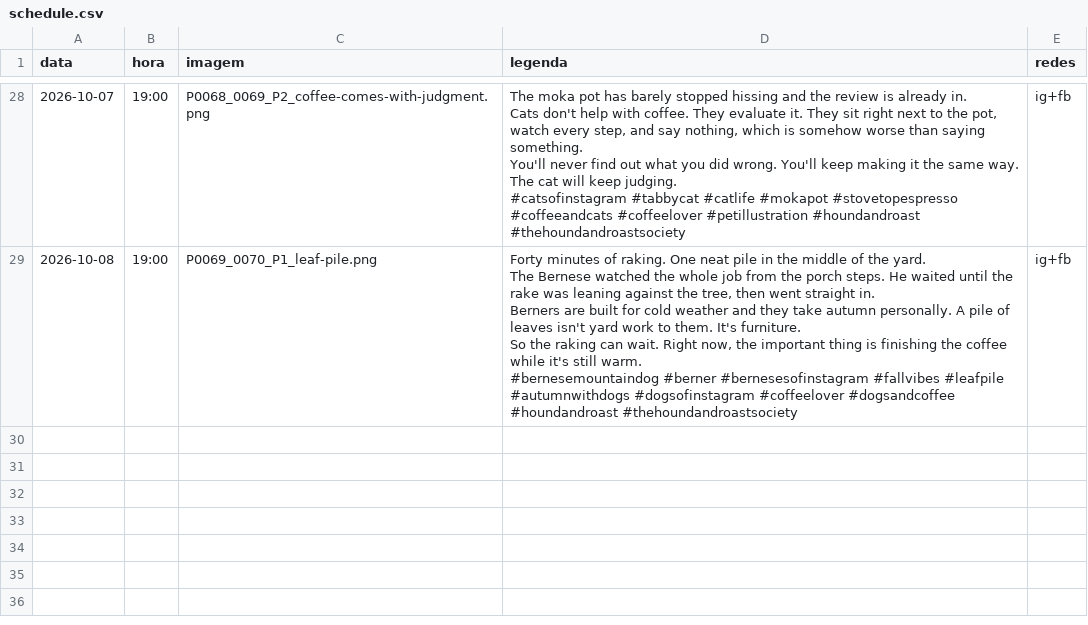
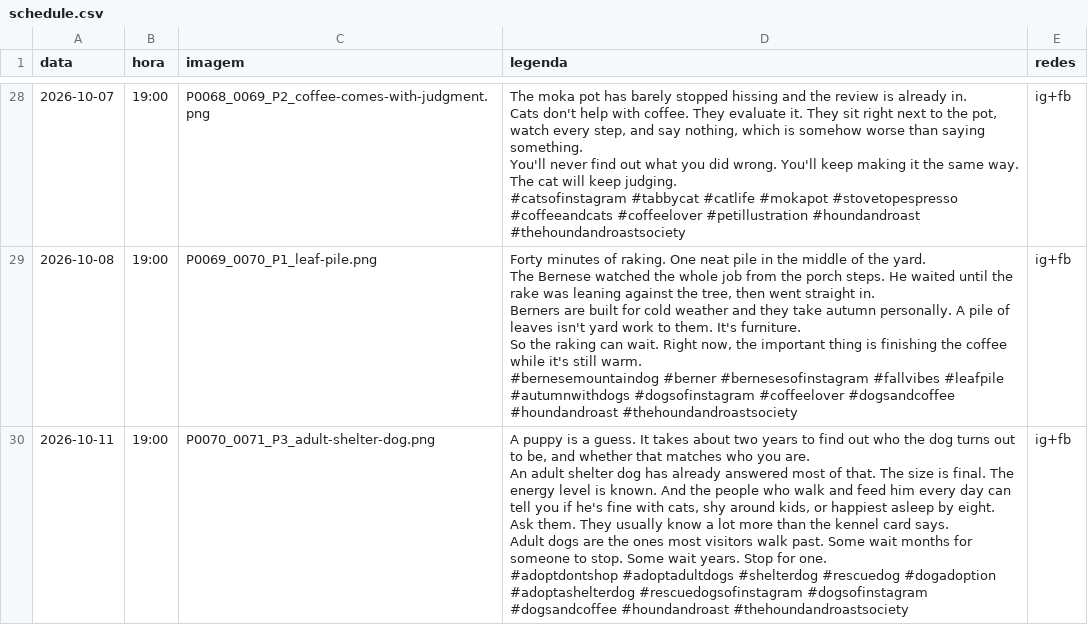
Before and after one commit to fernandes-schutz/social-scheduler, a CSV file: schedule.csv, drawn as a sheet; only a part is shown, gaps mark what is left out; the diff covers the shown part only.

```diff
--- a/schedule.csv
+++ b/schedule.csv
@@ -269 +269,10 @@ So the raking can wait. Right now, the important thing is finishing the coffee w
 #bernesemountaindog #berner #bernesesofinstagram #fallvibes #leafpile #autumnwithdogs #dogsofinstagram #coffeelover #dogsandcoffee #houndandroast #thehoundandroastsociety",ig+fb
+2026-10-11,19:00,P0070_0071_P3_adult-shelter-dog.png,"A puppy is a guess. It takes about two years to find out who the dog turns out to be, and whether that matches who you are.
+
+An adult shelter dog has already answered most of that. The size is final. The energy level is known. And the people who walk and feed him every day can tell you if he's fine with cats, shy around kids, or happiest asleep by eight.
+
+Ask them. They usually know a lot more than the kennel card says.
+
+Adult dogs are the ones most visitors walk past. Some wait months for someone to stop. Some wait years. Stop for one.
+
+#adoptdontshop #adoptadultdogs #shelterdog #rescuedog #dogadoption #adoptashelterdog #rescuedogsofinstagram #dogsofinstagram #dogsandcoffee #houndandroast #thehoundandroastsociety",ig+fb
```
Also changed, not shown: 1 added row elsewhere in this file, 2 other files.
